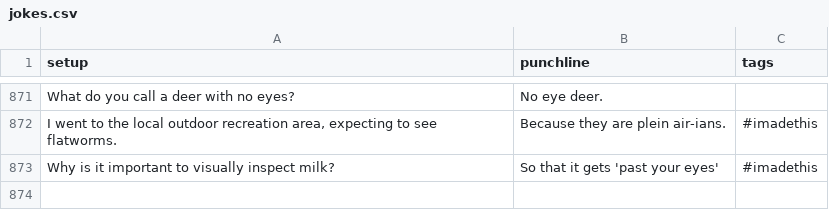
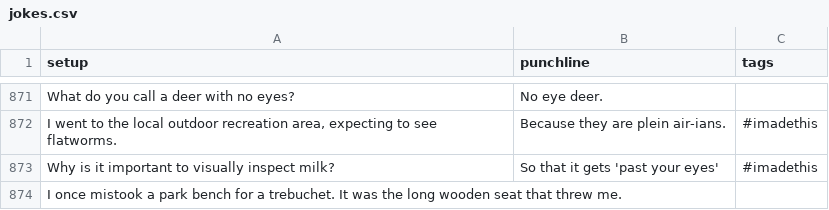
Before and after one commit to wwitteman/dadjokes, a CSV file: jokes.csv, drawn as a sheet; only a part is shown, gaps mark what is left out.

Commit message:
Added joke

```diff
--- a/jokes.csv
+++ b/jokes.csv
@@ -873 +873,2 @@
 "Why is it important to visually inspect milk?","So that it gets 'past your eyes'","#imadethis"
+"I once mistook a park bench for a trebuchet. It was the long wooden seat that threw me.","",""
```
